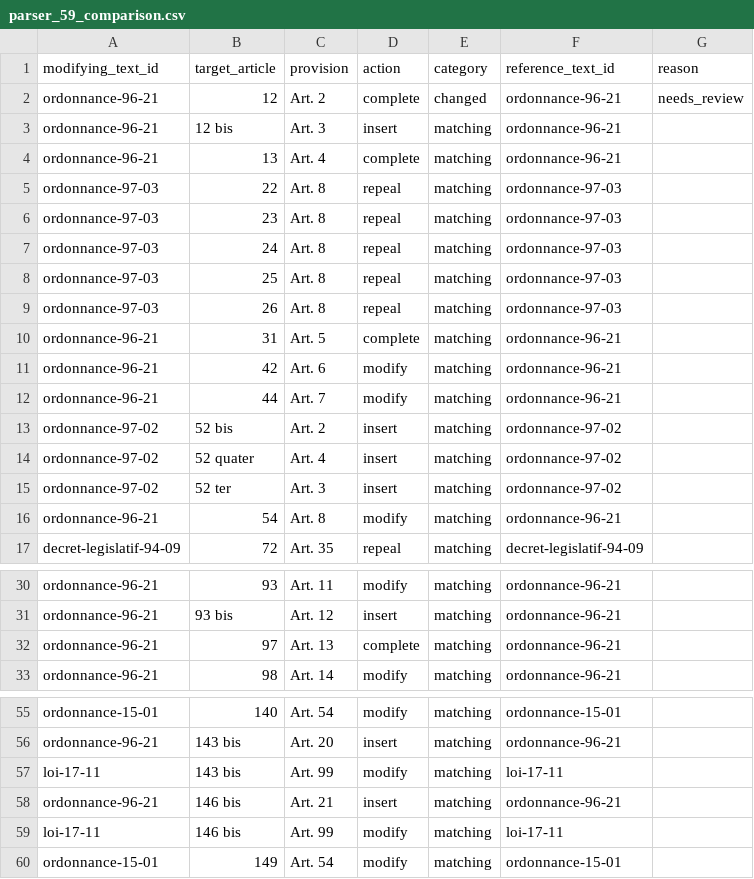
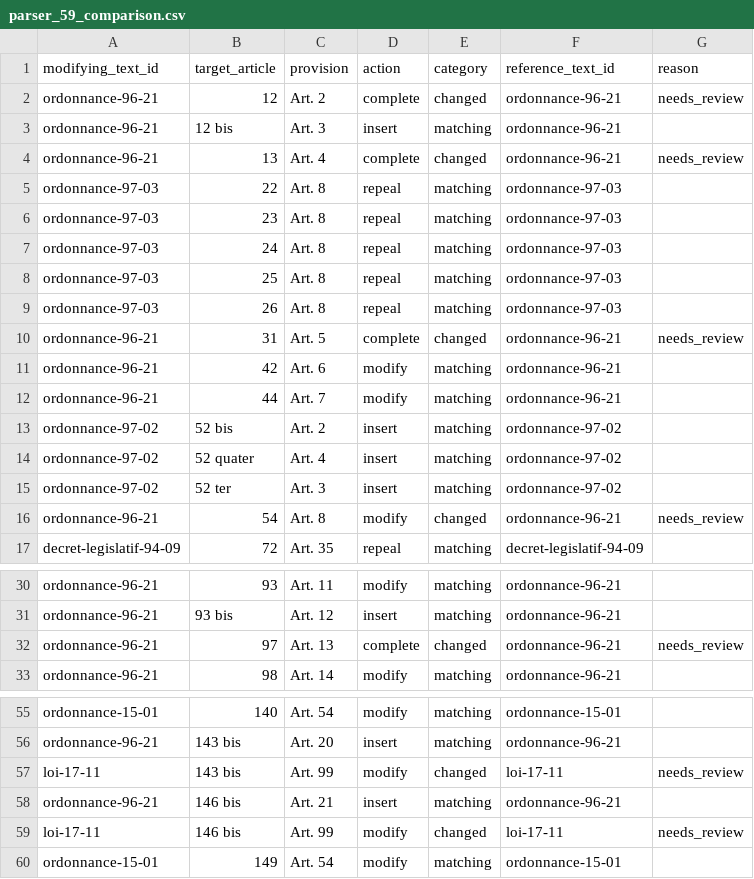
Before and after one commit to mohmedhv/Qanun, a CSV file: data/week3/parser_59_comparison.csv, drawn as a sheet; only a part is shown, gaps mark what is left out; the diff covers the shown part only.

```diff
--- a/data/week3/parser_59_comparison.csv
+++ b/data/week3/parser_59_comparison.csv
@@ -3,3 +3,3 @@ ordonnance-96-21,12,Art. 2,complete,changed,ordonnance-96-21,needs_review
 ordonnance-96-21,12 bis,Art. 3,insert,matching,ordonnance-96-21,
-ordonnance-96-21,13,Art. 4,complete,matching,ordonnance-96-21,
+ordonnance-96-21,13,Art. 4,complete,changed,ordonnance-96-21,needs_review
 ordonnance-97-03,22,Art. 8,repeal,matching,ordonnance-97-03,
@@ -9,3 +9,3 @@ ordonnance-97-03,25,Art. 8,repeal,matching,ordonnance-97-03,
 ordonnance-97-03,26,Art. 8,repeal,matching,ordonnance-97-03,
-ordonnance-96-21,31,Art. 5,complete,matching,ordonnance-96-21,
+ordonnance-96-21,31,Art. 5,complete,changed,ordonnance-96-21,needs_review
 ordonnance-96-21,42,Art. 6,modify,matching,ordonnance-96-21,
@@ -15,3 +15,3 @@ ordonnance-97-02,52 quater,Art. 4,insert,matching,ordonnance-97-02,
 ordonnance-97-02,52 ter,Art. 3,insert,matching,ordonnance-97-02,
-ordonnance-96-21,54,Art. 8,modify,matching,ordonnance-96-21,
+ordonnance-96-21,54,Art. 8,modify,changed,ordonnance-96-21,needs_review
 decret-legislatif-94-09,72,Art. 35,repeal,matching,decret-legislatif-94-09,
@@ -31,3 +31,3 @@ ordonnance-96-21,93,Art. 11,modify,matching,ordonnance-96-21,
 ordonnance-96-21,93 bis,Art. 12,insert,matching,ordonnance-96-21,
-ordonnance-96-21,97,Art. 13,complete,matching,ordonnance-96-21,
+ordonnance-96-21,97,Art. 13,complete,changed,ordonnance-96-21,needs_review
 ordonnance-96-21,98,Art. 14,modify,matching,ordonnance-96-21,
@@ -56,5 +56,5 @@ ordonnance-15-01,140,Art. 54,modify,matching,ordonnance-15-01,
 ordonnance-96-21,143 bis,Art. 20,insert,matching,ordonnance-96-21,
-loi-17-11,143 bis,Art. 99,modify,matching,loi-17-11,
+loi-17-11,143 bis,Art. 99,modify,changed,loi-17-11,needs_review
 ordonnance-96-21,146 bis,Art. 21,insert,matching,ordonnance-96-21,
-loi-17-11,146 bis,Art. 99,modify,matching,loi-17-11,
+loi-17-11,146 bis,Art. 99,modify,changed,loi-17-11,needs_review
 ordonnance-15-01,149,Art. 54,modify,matching,ordonnance-15-01,
```
Also changed, not shown: 1 edited cell elsewhere in this file, data/graph/edges.csv, data/interim/amendment_audit.csv, 24 other files.
